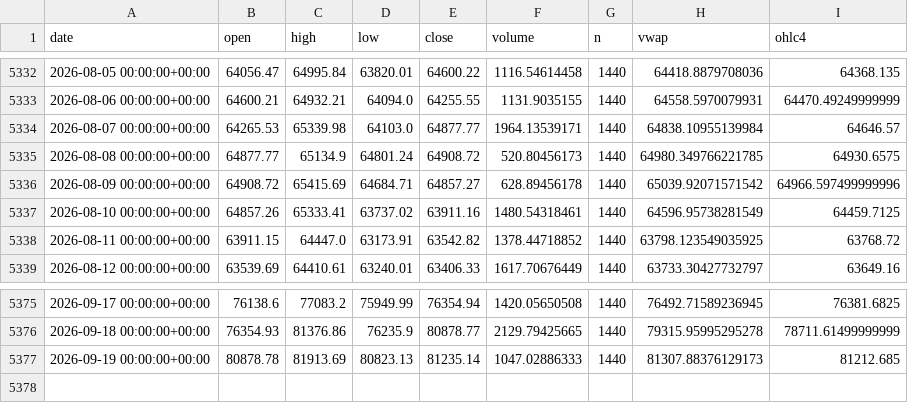
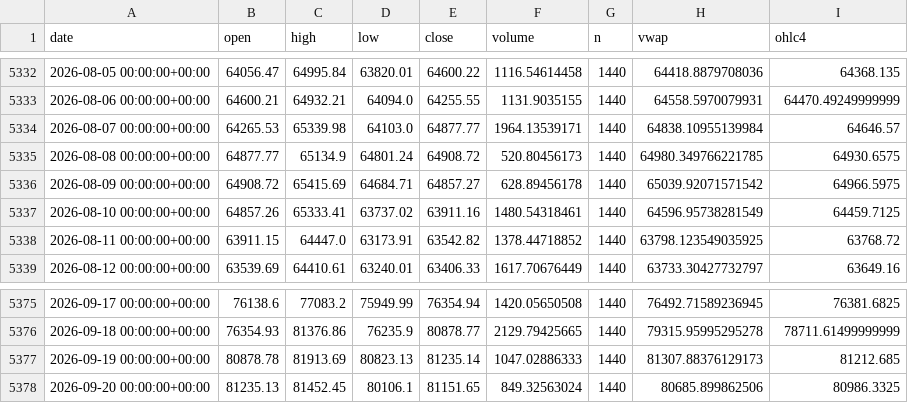
Before and after one commit to tgadelha07/btc, a CSV file: data/btc_daily_bitstamp.csv, drawn as a sheet; only a part is shown, gaps mark what is left out.

```diff
--- a/data/btc_daily_bitstamp.csv
+++ b/data/btc_daily_bitstamp.csv
@@ -5335,3 +5335,3 @@ date,open,high,low,close,volume,n,vwap,ohlc4
 2026-08-08 00:00:00+00:00,64877.77,65134.9,64801.24,64908.72,520.80456173,1440,64980.349766221785,64930.6575
-2026-08-09 00:00:00+00:00,64908.72,65415.69,64684.71,64857.27,628.89456178,1440,65039.92071571542,64966.597499999996
+2026-08-09 00:00:00+00:00,64908.72,65415.69,64684.71,64857.27,628.89456178,1440,65039.92071571542,64966.5975
 2026-08-10 00:00:00+00:00,64857.26,65333.41,63737.02,63911.16,1480.54318461,1440,64596.95738281549,64459.7125
@@ -5377 +5377,2 @@ date,open,high,low,close,volume,n,vwap,ohlc4
 2026-09-19 00:00:00+00:00,80878.78,81913.69,80823.13,81235.14,1047.02886333,1440,81307.88376129173,81212.685
+2026-09-20 00:00:00+00:00,81235.13,81452.45,80106.1,81151.65,849.32563024,1440,80685.899862506,80986.3325
```
Also changed, not shown: 3 other files.
